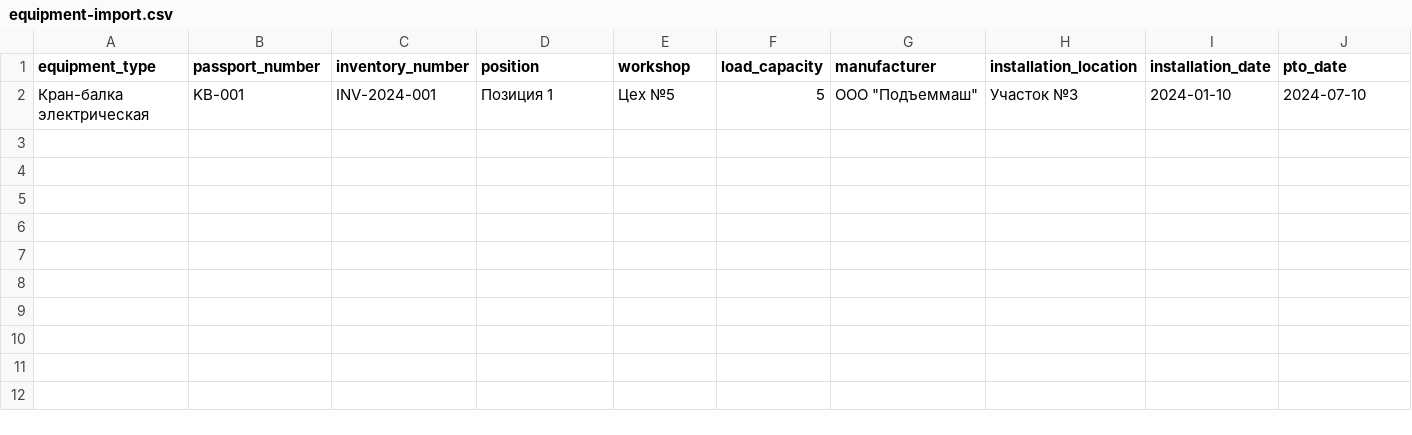
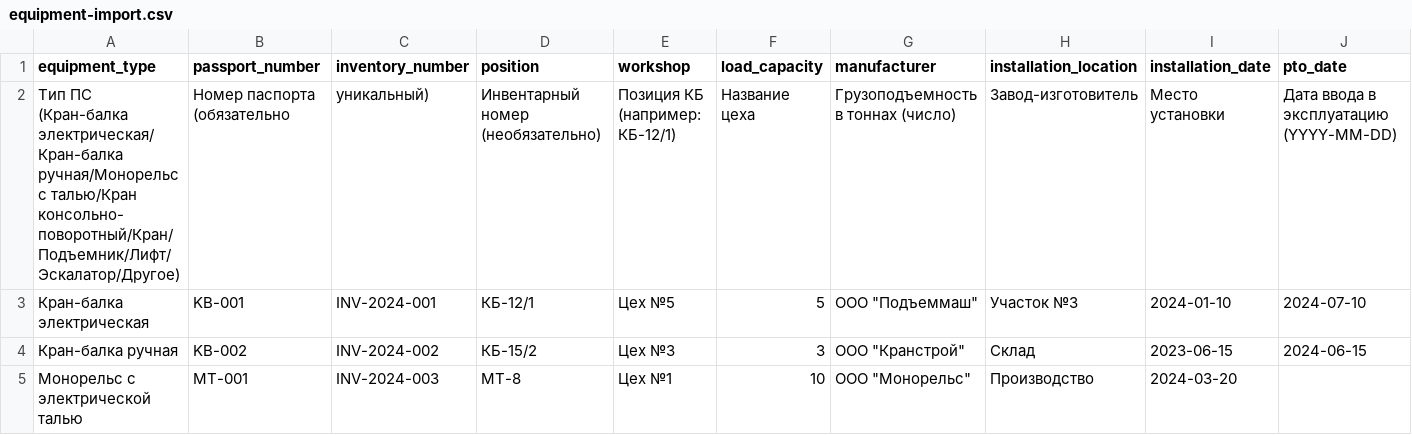
Before and after one commit to leowels/web-panel, a CSV file: public/templates/equipment-import.csv, drawn as a sheet; only a part is shown; addresses are those after the commit; rows hold the shown columns only; the diff names each change by its address in the sheet, - before the commit and + after, or states it on an @@ line.

```diff
--- a/public/templates/equipment-import.csv
+++ b/public/templates/equipment-import.csv
+row 2: Тип ПС (Кран-балка электрическая/Кран-балка ручная/Монорельс с талью/Кран консольно-поворотный/Кран/Подъемник/Лифт/Эскалатор/Другое) | Номер паспорта (обязательно | уникальный) | Инвентарный номер (необязательно) | Позиция КБ (например: КБ-12/1) | Название цеха | Грузоподъемность в тоннах (число) | Завод-изготовитель | Место установки | Дата ввода в эксплуатацию (YYYY-MM-DD)
-D3 (position): Позиция 1
+D3 (position): КБ-12/1
+row 4: Кран-балка ручная | KB-002 | INV-2024-002 | КБ-15/2 | Цех №3 | 3 | ООО "Кранстрой" | Склад | 2023-06-15 | 2024-06-15
+row 5: Монорельс с электрической талью | MT-001 | INV-2024-003 | МТ-8 | Цех №1 | 10 | ООО "Монорельс" | Производство | 2024-03-20
```
Also changed, not shown: 3 other files.
